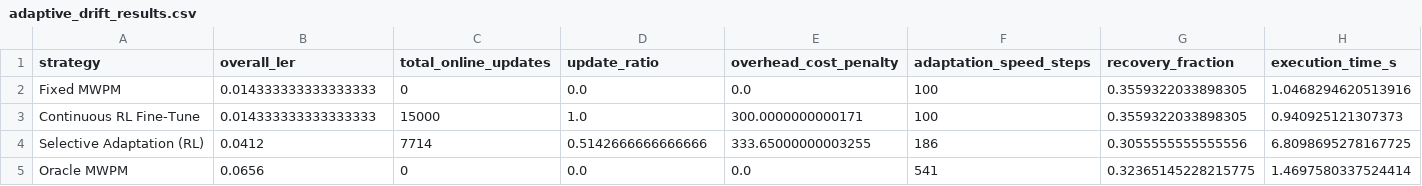
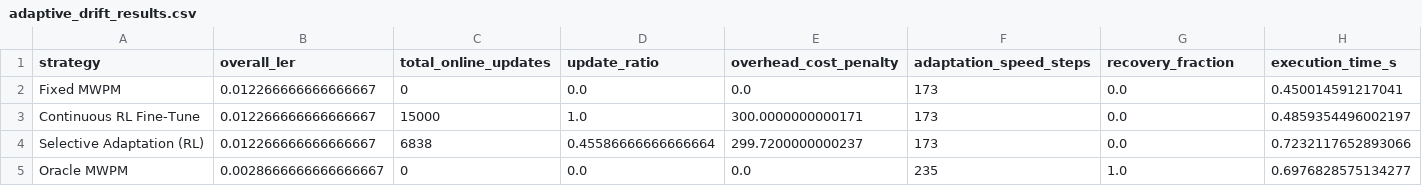
Before and after one commit to HriteshSai/Adaptive-Reinforcement-Learning-for-Quantum-Error-Correction, a CSV file: results/adaptive_drift_results.csv, drawn as a sheet.

```diff
--- a/results/adaptive_drift_results.csv
+++ b/results/adaptive_drift_results.csv
@@ -1,5 +1,5 @@
 strategy,overall_ler,total_online_updates,update_ratio,overhead_cost_penalty,adaptation_speed_steps,recovery_fraction,execution_time_s
-Fixed MWPM,0.014333333333333333,0,0.0,0.0,100,0.3559322033898305,1.0468294620513916
-Continuous RL Fine-Tune,0.014333333333333333,15000,1.0,300.0000000000171,100,0.3559322033898305,0.940925121307373
-Selective Adaptation (RL),0.0412,7714,0.5142666666666666,333.65000000003255,186,0.3055555555555556,6.8098695278167725
-Oracle MWPM,0.0656,0,0.0,0.0,541,0.32365145228215775,1.4697580337524414
+Fixed MWPM,0.012266666666666667,0,0.0,0.0,173,0.0,0.450014591217041
+Continuous RL Fine-Tune,0.012266666666666667,15000,1.0,300.0000000000171,173,0.0,0.4859354496002197
+Selective Adaptation (RL),0.012266666666666667,6838,0.45586666666666664,299.7200000000237,173,0.0,0.7232117652893066
+Oracle MWPM,0.0028666666666666667,0,0.0,0.0,235,1.0,0.6976828575134277
```
Also changed, not shown: results/baseline_results.csv, results/drift_bias_results.csv, 18 other files.
